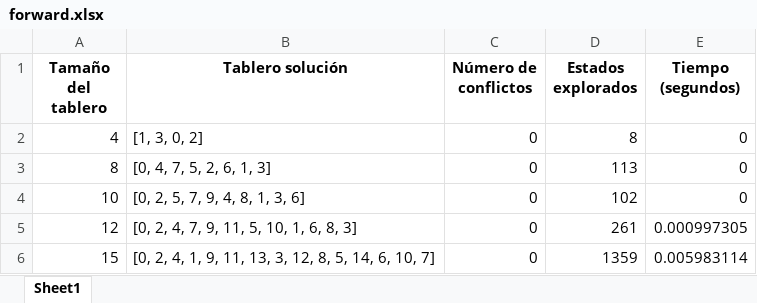
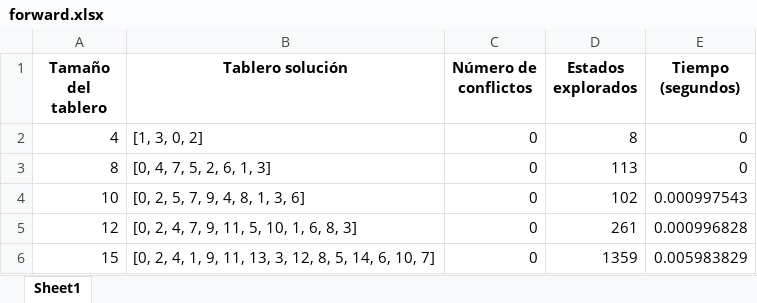
Before and after one commit to VictorRamirez26/ia-uncuyo-2024, an Excel workbook: tp6-csp/code/forward.xlsx, sheet Sheet1, drawn as a sheet; values as stored, in another font and other column widths than the file's, no borders; the diff names each change by its address in the sheet, - before the commit and + after, or states it on an @@ line.

```diff
--- a/tp6-csp/code/forward.xlsx (sheet Sheet1)
+++ b/tp6-csp/code/forward.xlsx (sheet Sheet1)
-E4 (Tiempo (segundos)): 0
+E4 (Tiempo (segundos)): 0.000997543
-E5 (Tiempo (segundos)): 0.000997305
+E5 (Tiempo (segundos)): 0.000996828
-E6 (Tiempo (segundos)): 0.005983114
+E6 (Tiempo (segundos)): 0.005983829
```
Also changed, not shown: tp6-csp/code/backtracking.xlsx, 6 other files.
